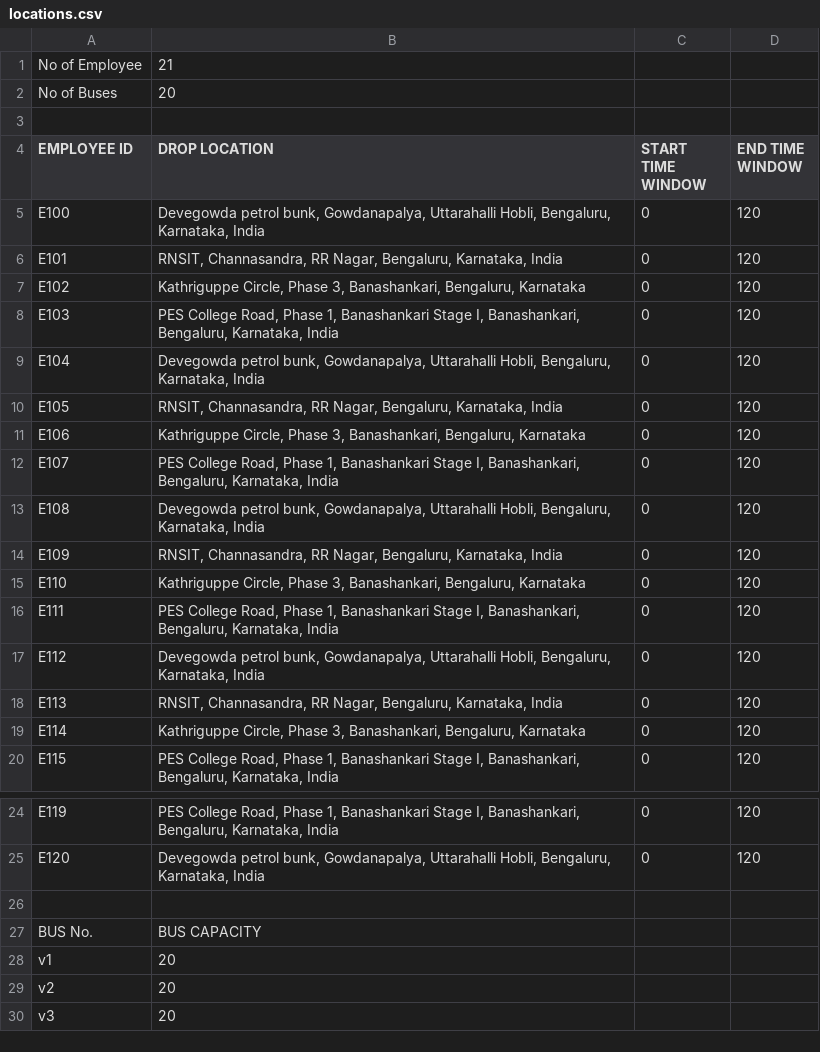
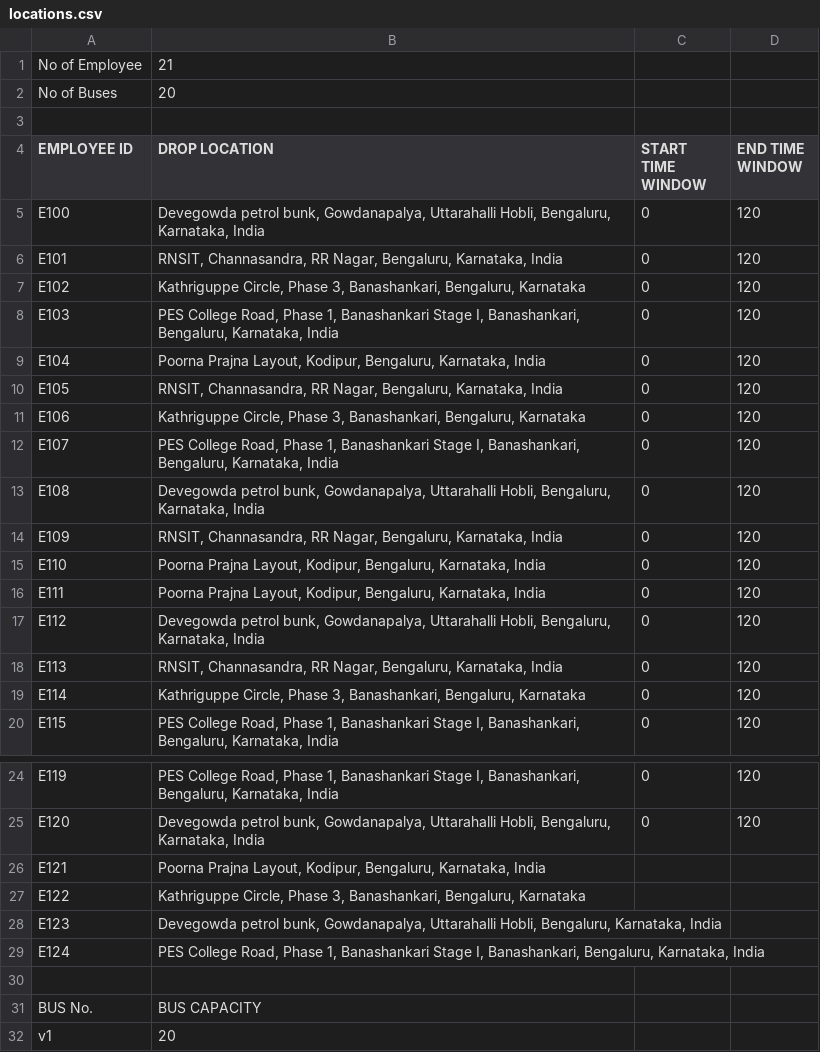
Before and after one commit to AnuragBarfa/BOSCH-routeOptimization, a CSV file: How-To-Execute-CRUD-Using-Django-Ajax-and-JSONa/locations.csv, drawn as a sheet; only a part is shown, gaps mark what is left out; the shorter side is filled out with more unchanged rows.

```diff
--- a/How-To-Execute-CRUD-Using-Django-Ajax-and-JSONa/locations.csv
+++ b/How-To-Execute-CRUD-Using-Django-Ajax-and-JSONa/locations.csv
@@ -8,3 +8,3 @@ E102,"Kathriguppe Circle, Phase 3, Banashankari, Bengaluru, Karnataka",0,120
 E103,"PES College Road, Phase 1, Banashankari Stage I, Banashankari, Bengaluru, Karnataka, India",0,120
-E104,"Devegowda petrol bunk, Gowdanapalya, Uttarahalli Hobli, Bengaluru, Karnataka, India",0,120
+E104,"Poorna Prajna Layout, Kodipur, Bengaluru, Karnataka, India",0,120
 E105,"RNSIT, Channasandra, RR Nagar, Bengaluru, Karnataka, India",0,120
@@ -14,4 +14,4 @@ E108,"Devegowda petrol bunk, Gowdanapalya, Uttarahalli Hobli, Bengaluru, Karnata
 E109,"RNSIT, Channasandra, RR Nagar, Bengaluru, Karnataka, India",0,120
-E110,"Kathriguppe Circle, Phase 3, Banashankari, Bengaluru, Karnataka",0,120
-E111,"PES College Road, Phase 1, Banashankari Stage I, Banashankari, Bengaluru, Karnataka, India",0,120
+E110,"Poorna Prajna Layout, Kodipur, Bengaluru, Karnataka, India",0,120
+E111,"Poorna Prajna Layout, Kodipur, Bengaluru, Karnataka, India",0,120
 E112,"Devegowda petrol bunk, Gowdanapalya, Uttarahalli Hobli, Bengaluru, Karnataka, India",0,120
@@ -25,2 +25,6 @@ E119,"PES College Road, Phase 1, Banashankari Stage I, Banashankari, Bengaluru,
 E120,"Devegowda petrol bunk, Gowdanapalya, Uttarahalli Hobli, Bengaluru, Karnataka, India",0,120
+E121,"Poorna Prajna Layout, Kodipur, Bengaluru, Karnataka, India",,
+E122,"Kathriguppe Circle, Phase 3, Banashankari, Bengaluru, Karnataka",,
+E123,"Devegowda petrol bunk, Gowdanapalya, Uttarahalli Hobli, Bengaluru, Karnataka, India",,
+E124,"PES College Road, Phase 1, Banashankari Stage I, Banashankari, Bengaluru, Karnataka, India",,
 ,,,
```
Also changed, not shown: 4 other files.
